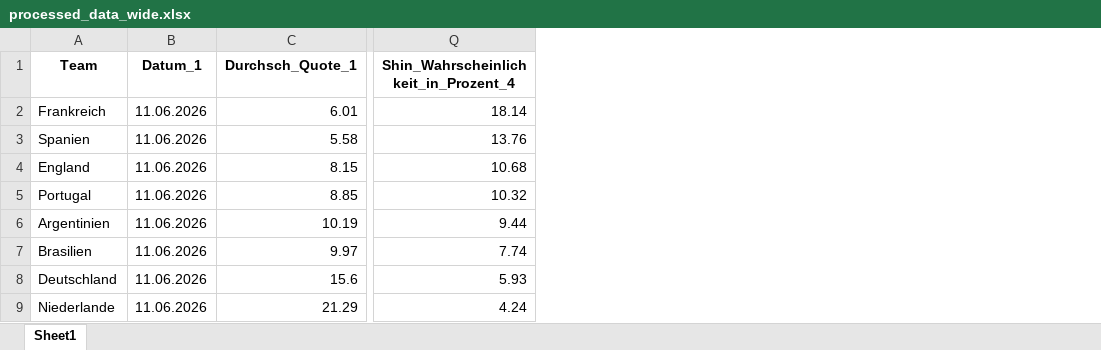
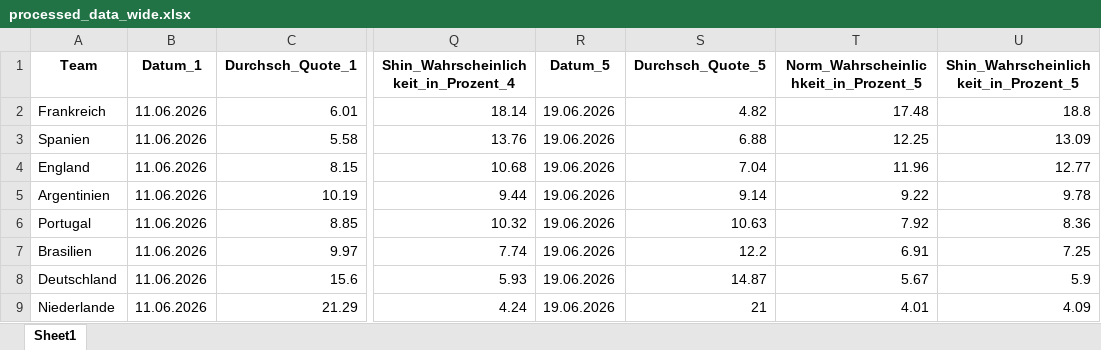
Before and after one commit to LukasGardeweg/wc2026_predictions, an Excel workbook: processed_data_during_wm/processed_data_wide.xlsx, sheet Sheet1, drawn as a sheet; only a part is shown, gaps mark what is left out; values as stored, in another font and other column widths than the file's, no borders; addresses are those after the commit; the diff covers the shown part only; the diff names each change by its address in the sheet, - before the commit and + after, or states it on an @@ line.

```diff
--- a/processed_data_during_wm/processed_data_wide.xlsx (sheet Sheet1)
+++ b/processed_data_during_wm/processed_data_wide.xlsx (sheet Sheet1)
+column R (Datum_5), rows 2-4: all 19.06.2026; rows 6-9: all 19.06.2026
+column S (Durchsch_Quote_5), rows 2-4: 4.82 | 6.88 | 7.04; rows 6-9: 10.63 | 12.2 | 14.87 | 21
+column T, rows 1-4: Norm_Wahrscheinlichkeit_in_Prozent_5 | 17.48 | 12.25 | 11.96; rows 6-9: 7.92 | 6.91 | 5.67 | 4.01
+column U, rows 1-4: Shin_Wahrscheinlichkeit_in_Prozent_5 | 18.8 | 13.09 | 12.77; rows 6-9: 8.36 | 7.25 | 5.9 | 4.09
@@ row 6 moved to row 5: Argentinien @@
```
Also changed, not shown: 12 moved rows elsewhere in this sheet, processed_data_during_wm/processed_data_long.xlsx, single_games_predictions/processed_match_predictions.xlsx, 7 other files.
